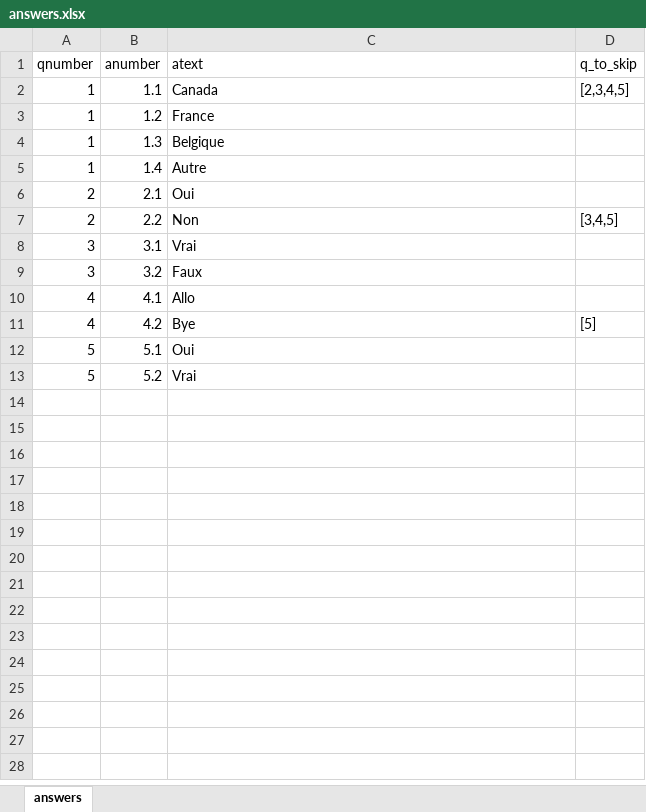
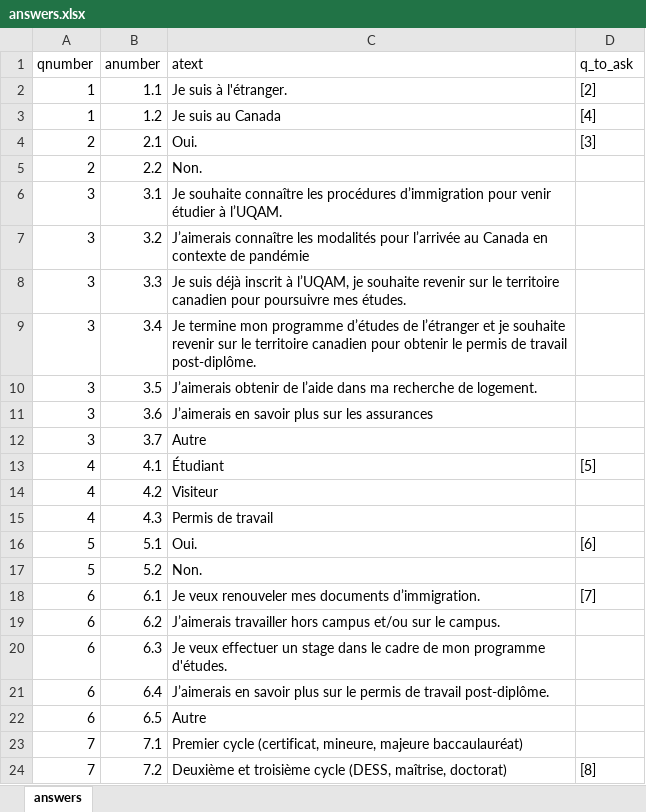
Before and after one commit to hugolatendresse/uqam, an Excel workbook: answers.xlsx, sheet answers, drawn as a sheet; only a part is shown; values as stored, in another font and other column widths than the file's, no borders; removed rows and columns are numbered as before the commit, all else as after; the diff covers the shown part only; the diff names each change by its address in the sheet, - before the commit and + after, or states it on an @@ line.

```diff
--- a/answers.xlsx (sheet answers)
+++ b/answers.xlsx (sheet answers)
-D1: q_to_skip
+D1: q_to_ask
-C2 (atext): Canada
+C2 (atext): Je suis à l'étranger.
-D2 (q_to_ask): [2,3,4,5]
+D2 (q_to_ask): [2]
-C3 (atext): France
+C3 (atext): Je suis au Canada
-D3 (q_to_ask): (empty)
+D3 (q_to_ask): [4]
-row 4: 1 | 1.3 | Belgique
-row 5: 1 | 1.4 | Autre
-C4 (atext): Oui
+C4 (atext): Oui.
-D4 (q_to_ask): (empty)
+D4 (q_to_ask): [3]
-C5 (atext): Non
+C5 (atext): Non.
-D5 (q_to_ask): [3,4,5]
+D5 (q_to_ask): (empty)
-C6 (atext): Vrai
+C6 (atext): Je souhaite connaître les procédures d’immigration pour venir étudier à l’UQAM.
-C7 (atext): Faux
+C7 (atext): J’aimerais connaître les modalités pour l’arrivée au Canada en contexte de pandémie
+row 8: 3 | 3.3 | Je suis déjà inscrit à l’UQAM, je souhaite revenir sur le territoire canadien pour poursuivre mes études.
+row 9: 3 | 3.4 | Je termine mon programme d’études de l’étranger et je souhaite revenir sur le territoire canadien pour obtenir le permis de travail post-diplôme.
+row 10: 3 | 3.5 | J’aimerais obtenir de l’aide dans ma recherche de logement.
+row 11: 3 | 3.6 | J’aimerais en savoir plus sur les assurances
+row 12: 3 | 3.7 | Autre
-C13 (atext): Allo
+C13 (atext): Étudiant
-D13 (q_to_ask): (empty)
+D13 (q_to_ask): [5]
-C14 (atext): Bye
+C14 (atext): Visiteur
-D14 (q_to_ask): [5]
+D14 (q_to_ask): (empty)
+row 15: 4 | 4.3 | Permis de travail
-C16 (atext): Oui
+C16 (atext): Oui.
-D16 (q_to_ask): (empty)
+D16 (q_to_ask): [6]
-C17 (atext): Vrai
+C17 (atext): Non.
+row 18: 6 | 6.1 | Je veux renouveler mes documents d’immigration. | [7]
+row 19: 6 | 6.2 | J’aimerais travailler hors campus et/ou sur le campus.
+row 20: 6 | 6.3 | Je veux effectuer un stage dans le cadre de mon programme d'études.
+row 21: 6 | 6.4 | J’aimerais en savoir plus sur le permis de travail post-diplôme.
+row 22: 6 | 6.5 | Autre
+row 23: 7 | 7.1 | Premier cycle (certificat, mineure, majeure baccaulauréat)
+row 24: 7 | 7.2 | Deuxième et troisième cycle (DESS, maîtrise, doctorat) | [8]
```
Also changed, not shown: 4 added rows elsewhere in this sheet, conseils.xlsx, questions.xlsx, 1 other file.
